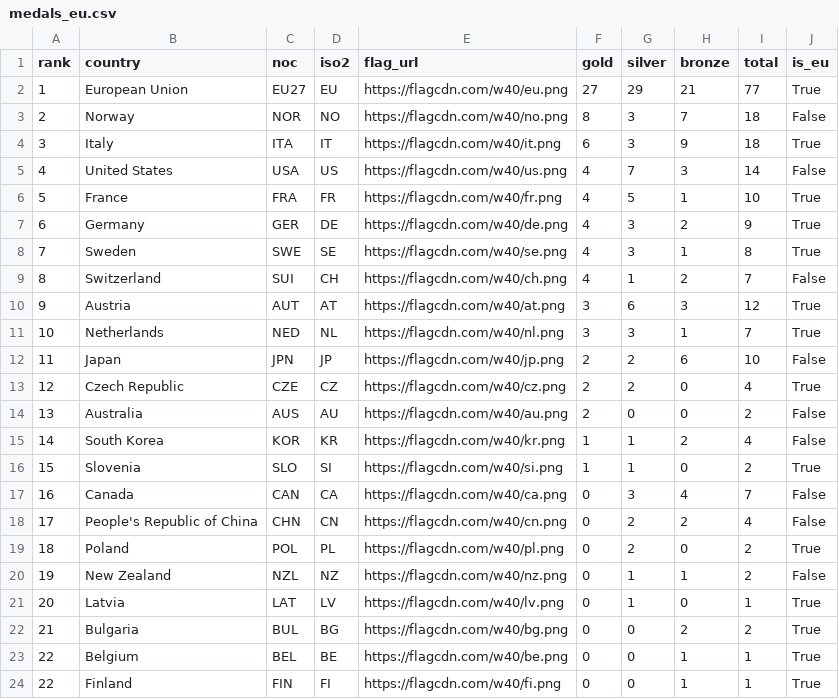
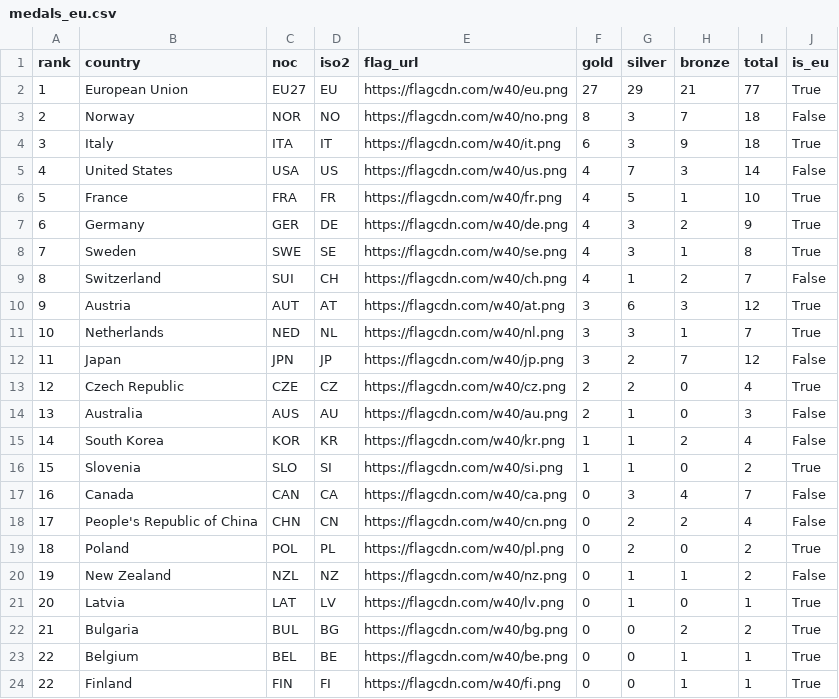
Before and after one commit to Eddimed/medal_table_tweaked, a CSV file: data/medals_eu.csv, drawn as a sheet.

```diff
--- a/data/medals_eu.csv
+++ b/data/medals_eu.csv
@@ -11,5 +11,5 @@ rank,country,noc,iso2,flag_url,gold,silver,bronze,total,is_eu
 10,Netherlands,NED,NL,https://flagcdn.com/w40/nl.png,3,3,1,7,True
-11,Japan,JPN,JP,https://flagcdn.com/w40/jp.png,2,2,6,10,False
+11,Japan,JPN,JP,https://flagcdn.com/w40/jp.png,3,2,7,12,False
 12,Czech Republic,CZE,CZ,https://flagcdn.com/w40/cz.png,2,2,0,4,True
-13,Australia,AUS,AU,https://flagcdn.com/w40/au.png,2,0,0,2,False
+13,Australia,AUS,AU,https://flagcdn.com/w40/au.png,2,1,0,3,False
 14,South Korea,KOR,KR,https://flagcdn.com/w40/kr.png,1,1,2,4,False
```
Also changed, not shown: 2 other files.
